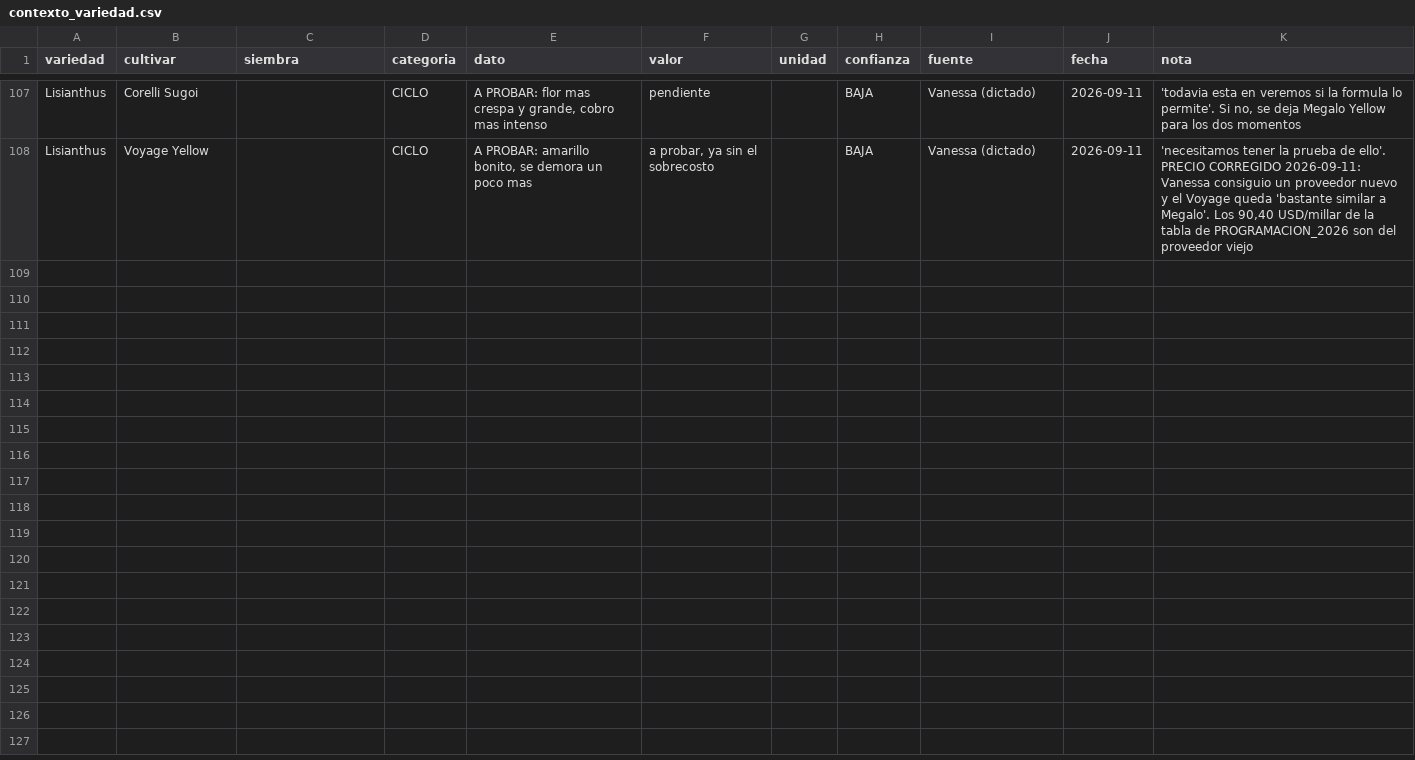
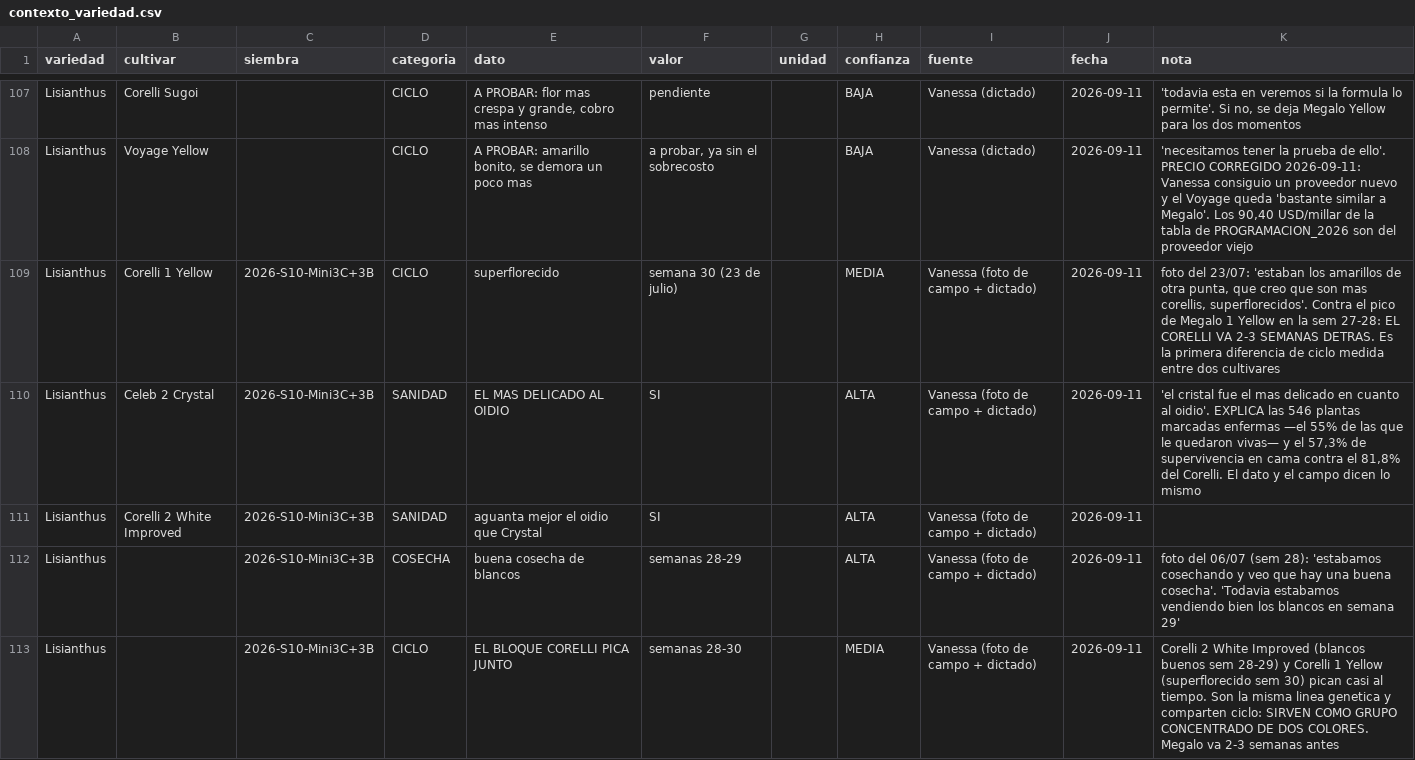
Before and after one commit to vanessakosa/operaciones-planificacion-siembra-dcb, a CSV file: 07-datos/contexto_variedad.csv, drawn as a sheet; only a part is shown, gaps mark what is left out; the diff covers the shown part only.

```diff
--- a/07-datos/contexto_variedad.csv
+++ b/07-datos/contexto_variedad.csv
@@ -108 +108,6 @@ Lisianthus,Corelli Sugoi,,CICLO,"A PROBAR: flor mas crespa y grande, cobro mas i
 Lisianthus,Voyage Yellow,,CICLO,"A PROBAR: amarillo bonito, se demora un poco mas","a probar, ya sin el sobrecosto",,BAJA,Vanessa (dictado),2026-09-11,"'necesitamos tener la prueba de ello'. PRECIO CORREGIDO 2026-09-11: Vanessa consiguio un proveedor nuevo y el Voyage queda 'bastante similar a Megalo'. Los 90,40 USD/millar de la tabla de PROGRAMACION_2026 son del proveedor viejo"
+Lisianthus,Corelli 1 Yellow,2026-S10-Mini3C+3B,CICLO,superflorecido,semana 30 (23 de julio),,MEDIA,Vanessa (foto de campo + dictado),2026-09-11,"foto del 23/07: 'estaban los amarillos de otra punta, que creo que son mas corellis, superflorecidos'. Contra el pico de Megalo 1 Yellow en la sem 27-28: EL CORELLI VA 2-3 SEMANAS DETRAS. Es la primera diferencia de ciclo medida entre dos cultivares"
+Lisianthus,Celeb 2 Crystal,2026-S10-Mini3C+3B,SANIDAD,EL MAS DELICADO AL OIDIO,SI,,ALTA,Vanessa (foto de campo + dictado),2026-09-11,"'el cristal fue el mas delicado en cuanto al oidio'. EXPLICA las 546 plantas marcadas enfermas —el 55% de las que le quedaron vivas— y el 57,3% de supervivencia en cama contra el 81,8% del Corelli. El dato y el campo dicen lo mismo"
+Lisianthus,Corelli 2 White Improved,2026-S10-Mini3C+3B,SANIDAD,aguanta mejor el oidio que Crystal,SI,,ALTA,Vanessa (foto de campo + dictado),2026-09-11,
+Lisianthus,,2026-S10-Mini3C+3B,COSECHA,buena cosecha de blancos,semanas 28-29,,ALTA,Vanessa (foto de campo + dictado),2026-09-11,foto del 06/07 (sem 28): 'estabamos cosechando y veo que hay una buena cosecha'. 'Todavia estabamos vendiendo bien los blancos en semana 29'
+Lisianthus,,2026-S10-Mini3C+3B,CICLO,EL BLOQUE CORELLI PICA JUNTO,semanas 28-30,,MEDIA,Vanessa (foto de campo + dictado),2026-09-11,Corelli 2 White Improved (blancos buenos sem 28-29) y Corelli 1 Yellow (superflorecido sem 30) pican casi al tiempo. Son la misma linea genetica y comparten ciclo: SIRVEN COMO GRUPO CONCENTRADO DE DOS COLORES. Megalo va 2-3 semanas antes
```
Also changed, not shown: 4 added rows elsewhere in this file.
